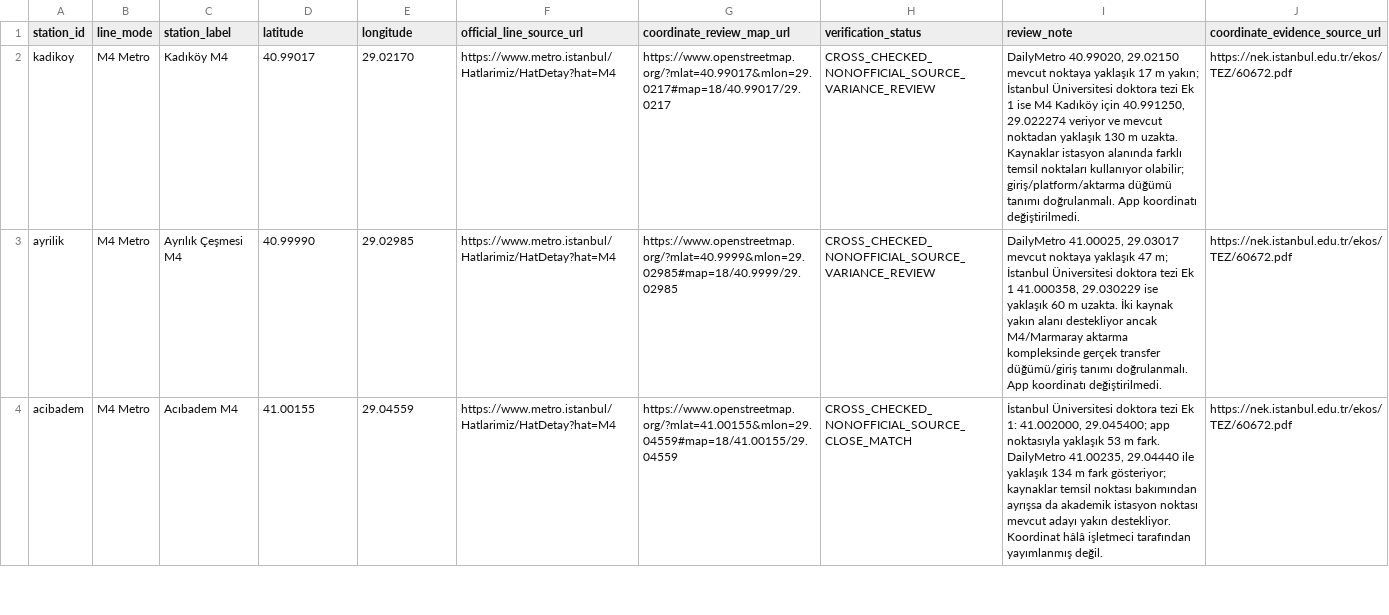
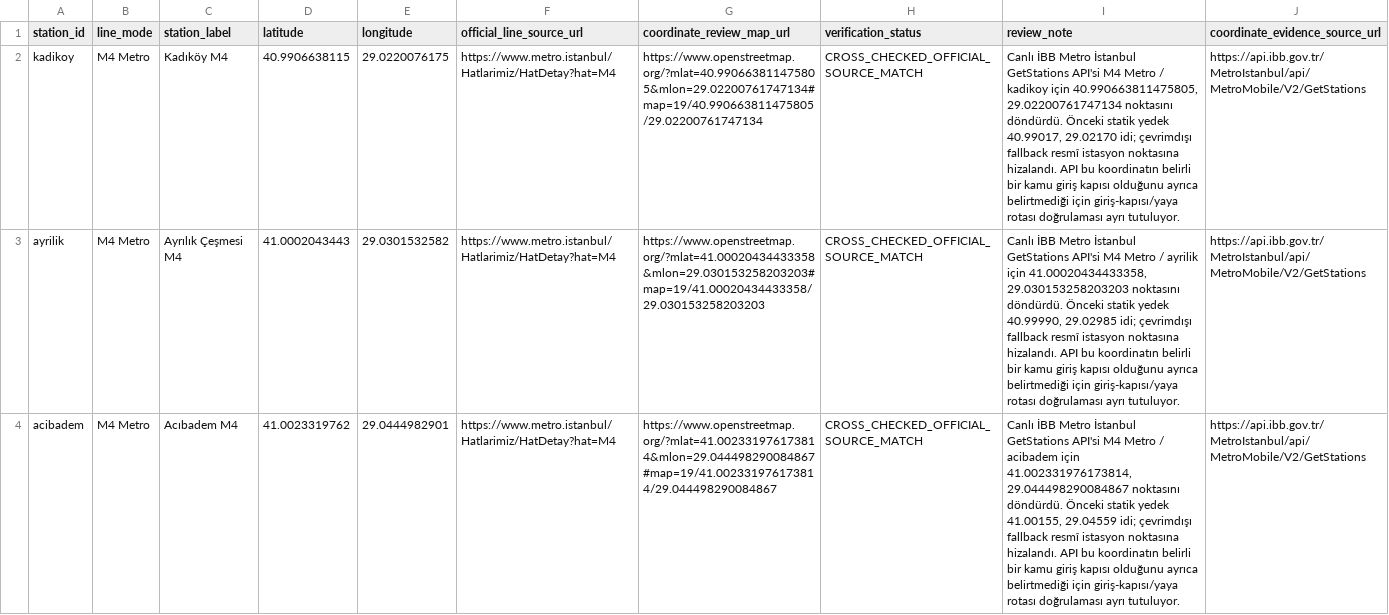
Before and after one commit to istanbultransport/istanbul-tourist-transport-planner, a CSV file: qa/station-coordinate-audit.csv, drawn as a sheet; only a part is shown; the diff covers the shown part only; the diff names each change by its address in the sheet, - before the commit and + after, or states it on an @@ line.

Commit message:
fix: align all verified station fallback coordinates

```diff
--- a/qa/station-coordinate-audit.csv
+++ b/qa/station-coordinate-audit.csv
-D2 (latitude): 40.99017
+D2 (latitude): 40.9906638115
-E2 (longitude): 29.02170
+E2 (longitude): 29.0220076175
-G2 (coordinate_review_map_url): https://www.openstreetmap.org/?mlat=40.99017&mlon=29.0217#map=18/40.99017/29.0217
+G2 (coordinate_review_map_url): https://www.openstreetmap.org/?mlat=40.990663811475805&mlon=29.02200761747134#map=19/40.990663811475805/29.02200761747134
-H2:H3 (verification_status): CROSS_CHECKED_NONOFFICIAL_SOURCE_VARIANCE_REVIEW
+H2:H3 (verification_status): CROSS_CHECKED_OFFICIAL_SOURCE_MATCH
-I2 (review_note): DailyMetro 40.99020, 29.02150 mevcut noktaya yaklaşık 17 m yakın; İstanbul Üniversitesi doktora tezi Ek 1 ise M4 Kadıköy için 40.991250, 29.022274 veriyor ve mevcut noktadan yaklaşık 130 m uzakta. Kaynaklar istasyon alanında farklı temsil noktaları kullanıyor olabilir; giriş/platform/aktarma düğümü tanımı doğrulanmalı. App koordinatı değiştirilmedi.
+I2 (review_note): Canlı İBB Metro İstanbul GetStations API'si M4 Metro / kadikoy için 40.990663811475805, 29.02200761747134 noktasını döndürdü. Önceki statik yedek 40.99017, 29.02170 idi; çevrimdışı fallback resmî istasyon noktasına hizalandı. API bu koordinatın belirli bir kamu giriş kapısı olduğunu ayrıca belirtmediği için giriş-kapısı/yaya rotası doğrulaması ayrı tutuluyor.
-J2:J4 (coordinate_evidence_source_url): https://nek.istanbul.edu.tr/ekos/TEZ/60672.pdf
+J2:J4 (coordinate_evidence_source_url): https://api.ibb.gov.tr/MetroIstanbul/api/MetroMobile/V2/GetStations
-D3 (latitude): 40.99990
+D3 (latitude): 41.0002043443
-E3 (longitude): 29.02985
+E3 (longitude): 29.0301532582
-G3 (coordinate_review_map_url): https://www.openstreetmap.org/?mlat=40.9999&mlon=29.02985#map=18/40.9999/29.02985
+G3 (coordinate_review_map_url): https://www.openstreetmap.org/?mlat=41.00020434433358&mlon=29.030153258203203#map=19/41.00020434433358/29.030153258203203
-I3 (review_note): DailyMetro 41.00025, 29.03017 mevcut noktaya yaklaşık 47 m; İstanbul Üniversitesi doktora tezi Ek 1 41.000358, 29.030229 ise yaklaşık 60 m uzakta. İki kaynak yakın alanı destekliyor ancak M4/Marmaray aktarma kompleksinde gerçek transfer düğümü/giriş tanımı doğrulanmalı. App koordinatı değiştirilmedi.
+I3 (review_note): Canlı İBB Metro İstanbul GetStations API'si M4 Metro / ayrilik için 41.00020434433358, 29.030153258203203 noktasını döndürdü. Önceki statik yedek 40.99990, 29.02985 idi; çevrimdışı fallback resmî istasyon noktasına hizalandı. API bu koordinatın belirli bir kamu giriş kapısı olduğunu ayrıca belirtmediği için giriş-kapısı/yaya rotası doğrulaması ayrı tutuluyor.
-D4 (latitude): 41.00155
+D4 (latitude): 41.0023319762
-E4 (longitude): 29.04559
+E4 (longitude): 29.0444982901
-G4 (coordinate_review_map_url): https://www.openstreetmap.org/?mlat=41.00155&mlon=29.04559#map=18/41.00155/29.04559
+G4 (coordinate_review_map_url): https://www.openstreetmap.org/?mlat=41.002331976173814&mlon=29.044498290084867#map=19/41.002331976173814/29.044498290084867
-H4 (verification_status): CROSS_CHECKED_NONOFFICIAL_SOURCE_CLOSE_MATCH
+H4 (verification_status): CROSS_CHECKED_OFFICIAL_SOURCE_MATCH
-I4 (review_note): İstanbul Üniversitesi doktora tezi Ek 1: 41.002000, 29.045400; app noktasıyla yaklaşık 53 m fark. DailyMetro 41.00235, 29.04440 ile yaklaşık 134 m fark gösteriyor; kaynaklar temsil noktası bakımından ayrışsa da akademik istasyon noktası mevcut adayı yakın destekliyor. Koordinat hâlâ işletmeci tarafından yayımlanmış değil.
+I4 (review_note): Canlı İBB Metro İstanbul GetStations API'si M4 Metro / acibadem için 41.002331976173814, 29.044498290084867 noktasını döndürdü. Önceki statik yedek 41.00155, 29.04559 idi; çevrimdışı fallback resmî istasyon noktasına hizalandı. API bu koordinatın belirli bir kamu giriş kapısı olduğunu ayrıca belirtmediği için giriş-kapısı/yaya rotası doğrulaması ayrı tutuluyor.
```
Also changed, not shown: 139 edited cells elsewhere in this file, 4 other files.
